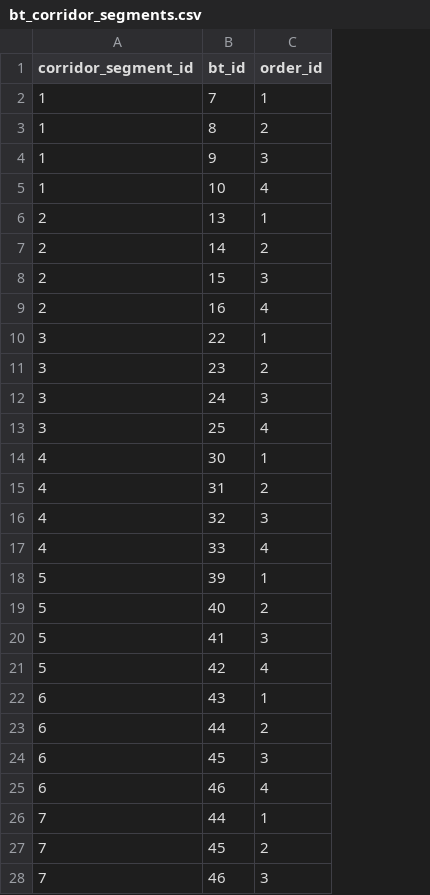
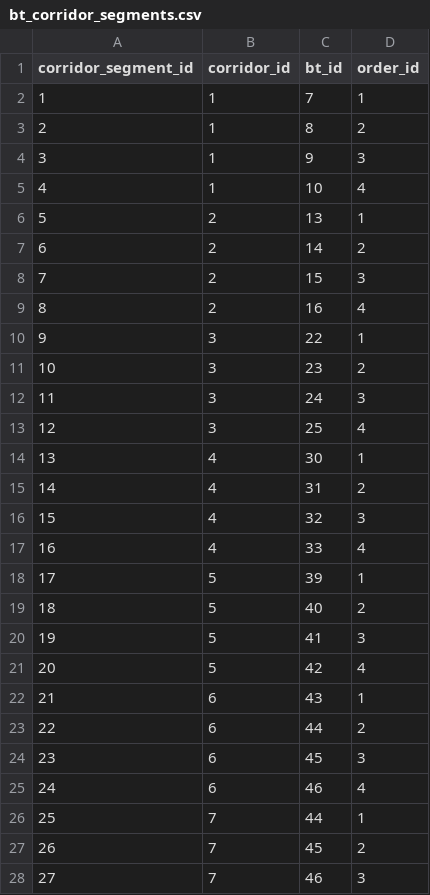
Before and after one commit to CityofToronto/bdit_king_pilot_dashboard, a CSV file: bluetooth/csv/bt_corridor_segments.csv, drawn as a sheet; only a part is shown; the diff covers the shown part only; the diff names each change by its address in the sheet, - before the commit and + after, or states it on an @@ line.

Commit message:
Multiple scripts and data tables

```diff
--- a/bluetooth/csv/bt_corridor_segments.csv
+++ b/bluetooth/csv/bt_corridor_segments.csv
+column B (corridor_id), rows 2-28: 1 | 1 | 1 | 1 | 2 | 2 | 2 | 2 | 3 | 3 | 3 | 3 | 4 | 4 | 4 | 4 | 5 | 5 | 5 | 5 | 6 | 6 | 6 | 6 | 7 | 7 | 7
-A3 (corridor_segment_id): 1
+A3 (corridor_segment_id): 2
-A4 (corridor_segment_id): 1
+A4 (corridor_segment_id): 3
-A5 (corridor_segment_id): 1
+A5 (corridor_segment_id): 4
-A6 (corridor_segment_id): 2
+A6 (corridor_segment_id): 5
-A7 (corridor_segment_id): 2
+A7 (corridor_segment_id): 6
-A8 (corridor_segment_id): 2
+A8 (corridor_segment_id): 7
-A9 (corridor_segment_id): 2
+A9 (corridor_segment_id): 8
-A10 (corridor_segment_id): 3
+A10 (corridor_segment_id): 9
-A11 (corridor_segment_id): 3
+A11 (corridor_segment_id): 10
-A12 (corridor_segment_id): 3
+A12 (corridor_segment_id): 11
-A13 (corridor_segment_id): 3
+A13 (corridor_segment_id): 12
-A14 (corridor_segment_id): 4
+A14 (corridor_segment_id): 13
-A15 (corridor_segment_id): 4
+A15 (corridor_segment_id): 14
-A16 (corridor_segment_id): 4
+A16 (corridor_segment_id): 15
-A17 (corridor_segment_id): 4
+A17 (corridor_segment_id): 16
-A18 (corridor_segment_id): 5
+A18 (corridor_segment_id): 17
-A19 (corridor_segment_id): 5
+A19 (corridor_segment_id): 18
-A20 (corridor_segment_id): 5
+A20 (corridor_segment_id): 19
-A21 (corridor_segment_id): 5
+A21 (corridor_segment_id): 20
-A22 (corridor_segment_id): 6
+A22 (corridor_segment_id): 21
-A23 (corridor_segment_id): 6
+A23 (corridor_segment_id): 22
-A24 (corridor_segment_id): 6
+A24 (corridor_segment_id): 23
-A25 (corridor_segment_id): 6
+A25 (corridor_segment_id): 24
-A26 (corridor_segment_id): 7
+A26 (corridor_segment_id): 25
-A27 (corridor_segment_id): 7
+A27 (corridor_segment_id): 26
-A28 (corridor_segment_id): 7
+A28 (corridor_segment_id): 27
```
Also changed, not shown: 18 edited cells elsewhere in this file, bluetooth/csv/bt_corridors.csv, 10 other files.
